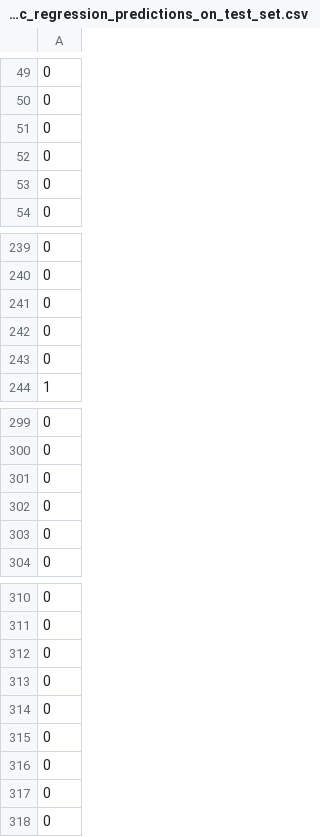
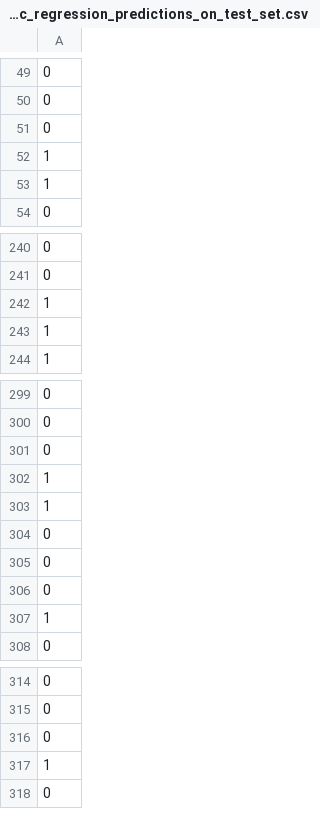
Before and after one commit to Jonkil/ML-project-2021-ESIEE, a CSV file: output/logistic_regression_predictions_on_test_set.csv, drawn as a sheet; only a part is shown, gaps mark what is left out; the diff covers the shown part only.

```diff
--- a/output/logistic_regression_predictions_on_test_set.csv
+++ b/output/logistic_regression_predictions_on_test_set.csv
@@ -51,4 +51,4 @@
 0
-0
-0
+1
+1
 0
@@ -240,5 +241,4 @@
 0
-0
-0
-0
+1
+1
 1
@@ -301,4 +301,8 @@
 0
+1
+1
 0
 0
+0
+1
 0
@@ -312,7 +316,3 @@
 0
-0
-0
-0
-0
-0
+1
 0
```
Also changed, not shown: 5 added rows and 4 removed rows elsewhere in this file, output/decision_tree_predictions_on_test_set.csv, 5 other files.
